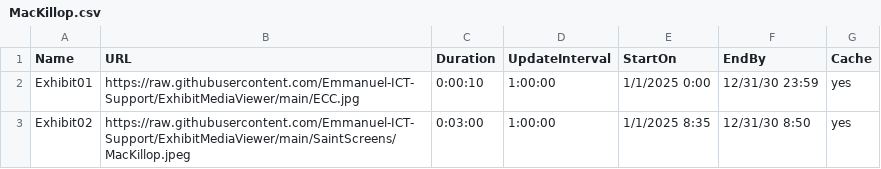
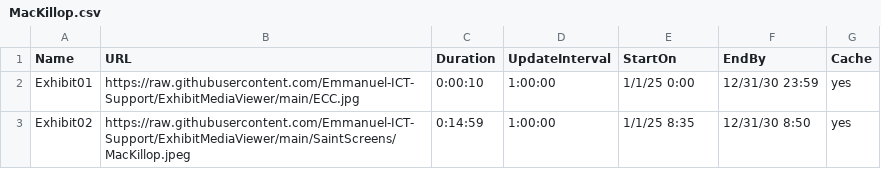
Before and after one commit to Emmanuel-ICT-Support/ExhibitMediaViewer, a CSV file: Playlists/MacKillop.csv, drawn as a sheet.

Commit message:
Update MacKillop.csv

```diff
--- a/Playlists/MacKillop.csv
+++ b/Playlists/MacKillop.csv
@@ -1,3 +1,3 @@
 Name,URL,Duration,UpdateInterval,StartOn,EndBy,Cache
-Exhibit01,https://raw.githubusercontent.com/Emmanuel-ICT-Support/ExhibitMediaViewer/main/ECC.jpg,0:00:10,1:00:00,1/1/2025 0:00,12/31/30 23:59,yes
-Exhibit02,https://raw.githubusercontent.com/Emmanuel-ICT-Support/ExhibitMediaViewer/main/SaintScreens/MacKillop.jpeg,0:03:00,1:00:00,1/1/2025 8:35,12/31/30 8:50,yes
+Exhibit01,https://raw.githubusercontent.com/Emmanuel-ICT-Support/ExhibitMediaViewer/main/ECC.jpg,0:00:10,1:00:00,1/1/25 0:00,12/31/30 23:59,yes
+Exhibit02,https://raw.githubusercontent.com/Emmanuel-ICT-Support/ExhibitMediaViewer/main/SaintScreens/MacKillop.jpeg,0:14:59,1:00:00,1/1/25 8:35,12/31/30 8:50,yes
```
